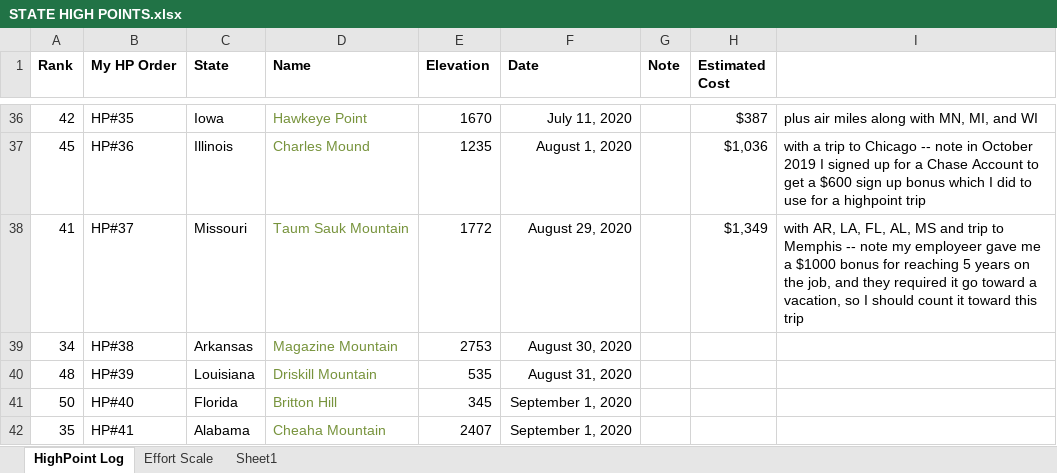
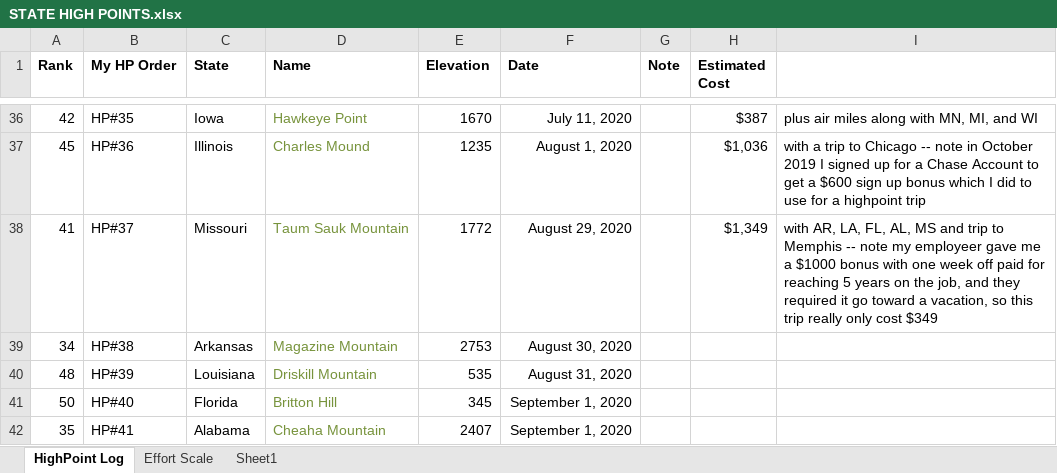
Before and after one commit to wvanderheide/slnWalter, an Excel workbook: Walter/TripReports/STATE HIGH POINTS.xlsx, sheet HighPoint Log, drawn as a sheet; only a part is shown, gaps mark what is left out; values as stored, in another font and other column widths than the file's, no borders; the diff names each change by its address in the sheet, - before the commit and + after, or states it on an @@ line.

Commit message:
note

```diff
--- a/Walter/TripReports/STATE HIGH POINTS.xlsx (sheet HighPoint Log)
+++ b/Walter/TripReports/STATE HIGH POINTS.xlsx (sheet HighPoint Log)
-I38: …$1000 bonus for reaching 5 years on the job, and they required it go toward a vacation, so I should count it toward this trip
+I38: …$1000 bonus with one week off paid for reaching 5 years on the job, and they required it go toward a vacation, so this trip really only cost $349
```
